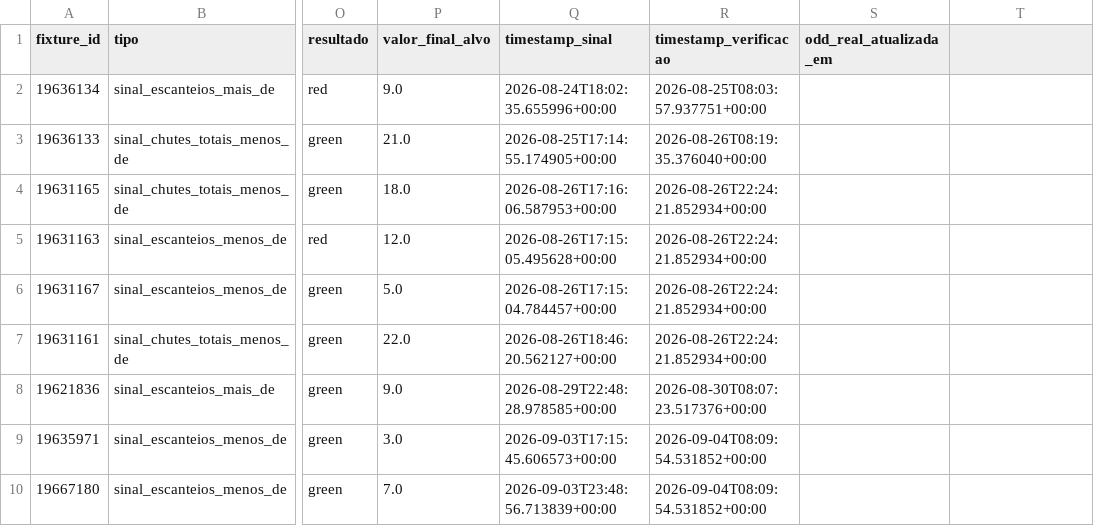
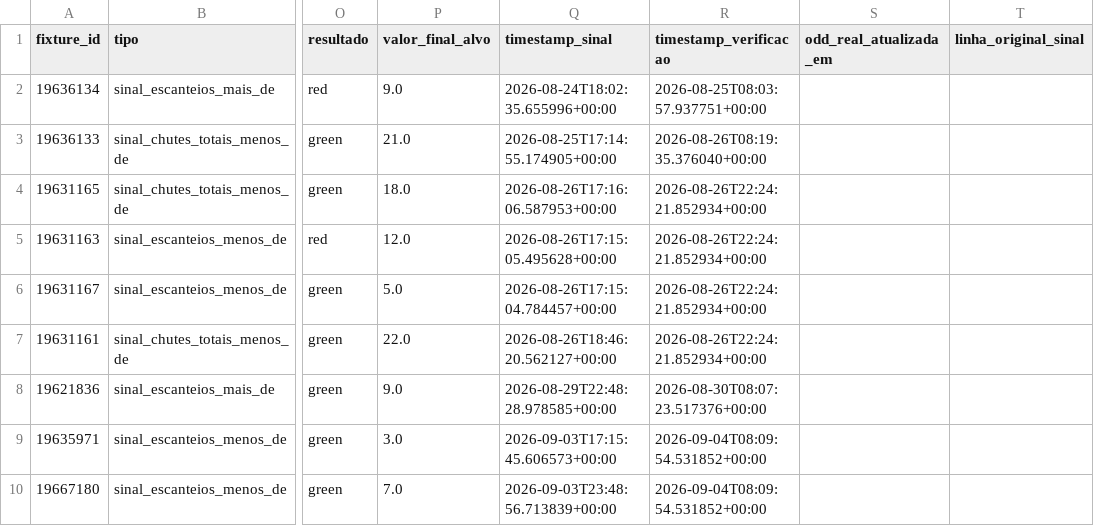
Before and after one commit to lucaseirafleury-ai/Bet, a CSV file: ligas_live_app/historico_sinais.csv, drawn as a sheet; only a part is shown, gaps mark what is left out; the diff names each change by its address in the sheet, - before the commit and + after, or states it on an @@ line.

```diff
--- a/ligas_live_app/historico_sinais.csv
+++ b/ligas_live_app/historico_sinais.csv
-T1: (empty)
+T1: linha_original_sinal
```
